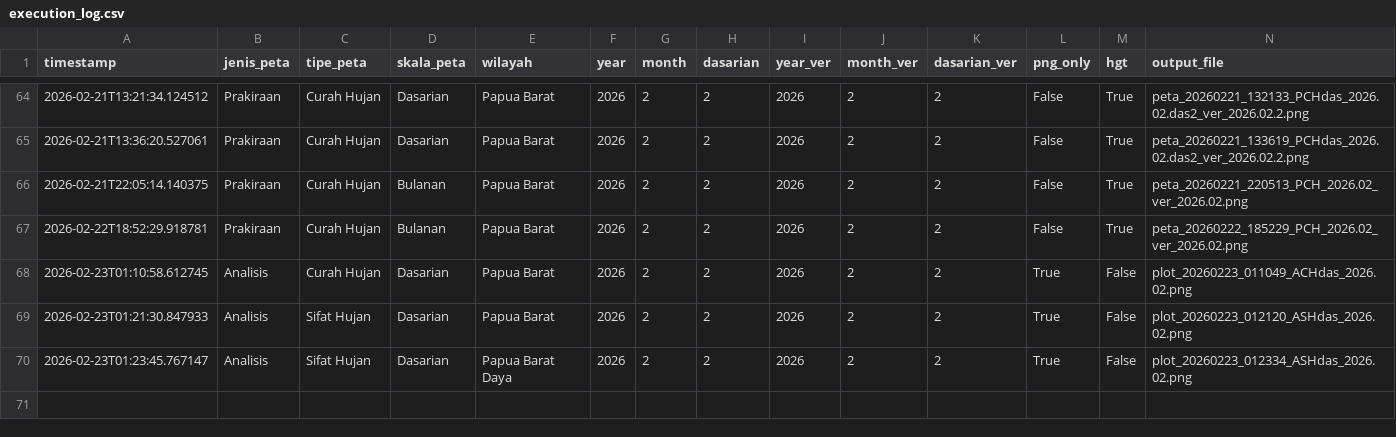
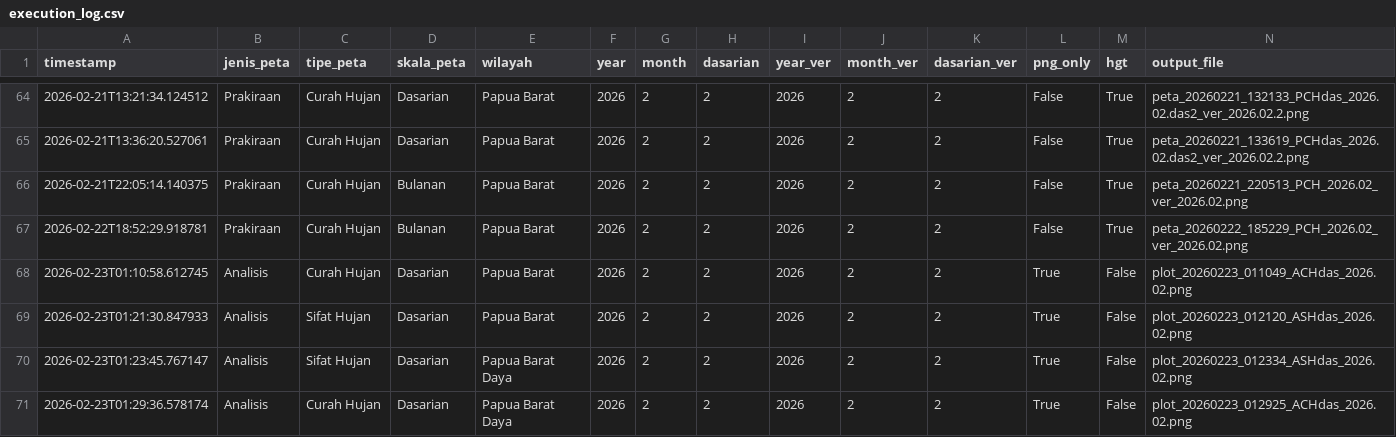
Before and after one commit to nashathur/Create-Map-IDW, a CSV file: execution_log.csv, drawn as a sheet; only a part is shown, gaps mark what is left out; rows hold the shown columns only; the diff names each change by its address in the sheet, - before the commit and + after, or states it on an @@ line.

Commit message:
log: Analisis - Curah Hujan - Dasarian (2026-02-23 01:29)

```diff
--- a/execution_log.csv
+++ b/execution_log.csv
+row 71: 2026-02-23T01:29:36.578174 | Analisis | Curah Hujan | Dasarian | Papua Barat Daya | 2026 | 2 | 2 | 2026 | 2 | 2 | True | False | plot_20260223_012925_ACHdas_2026.02.png
```
